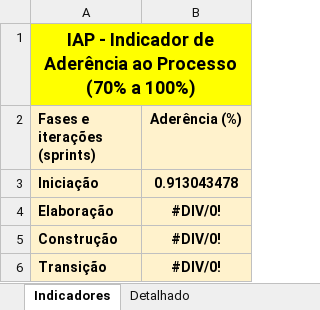
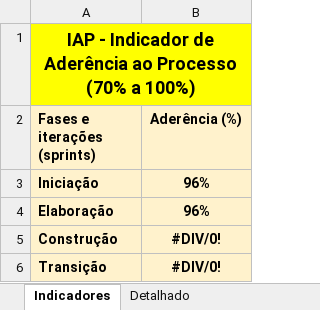
Before and after one commit to guualonso/chamado-pro, an Excel workbook: CHP/6.Gerenciamento de Projeto/CHP - Checklist Verificacao de Projeto.xlsx, sheet Indicadores, drawn as a sheet; values as stored, in another font and other column widths than the file's, no borders; charts and pictures not drawn; the diff names each change by its address in the sheet, - before the commit and + after, or states it on an @@ line.

```diff
--- a/CHP/6.Gerenciamento de Projeto/CHP - Checklist Verificacao de Projeto.xlsx (sheet Indicadores)
+++ b/CHP/6.Gerenciamento de Projeto/CHP - Checklist Verificacao de Projeto.xlsx (sheet Indicadores)
-B3 (Aderência (%)): 0.913043478
+B3 (Aderência (%)): 96%
-B4 (Aderência (%)): #DIV/0!
+B4 (Aderência (%)): 96%
```
Also changed, not shown: sheet Detalhado, sheet Ver-Elaboração1, sheet Ver-Iniciação1, hidden cells, charts or pictures, 1 other file.
